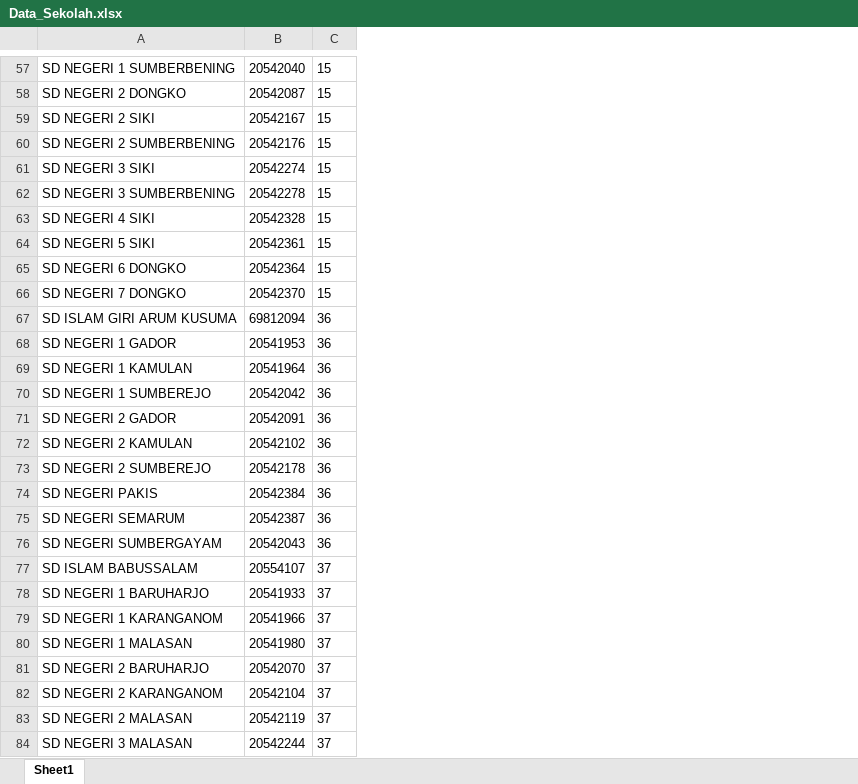
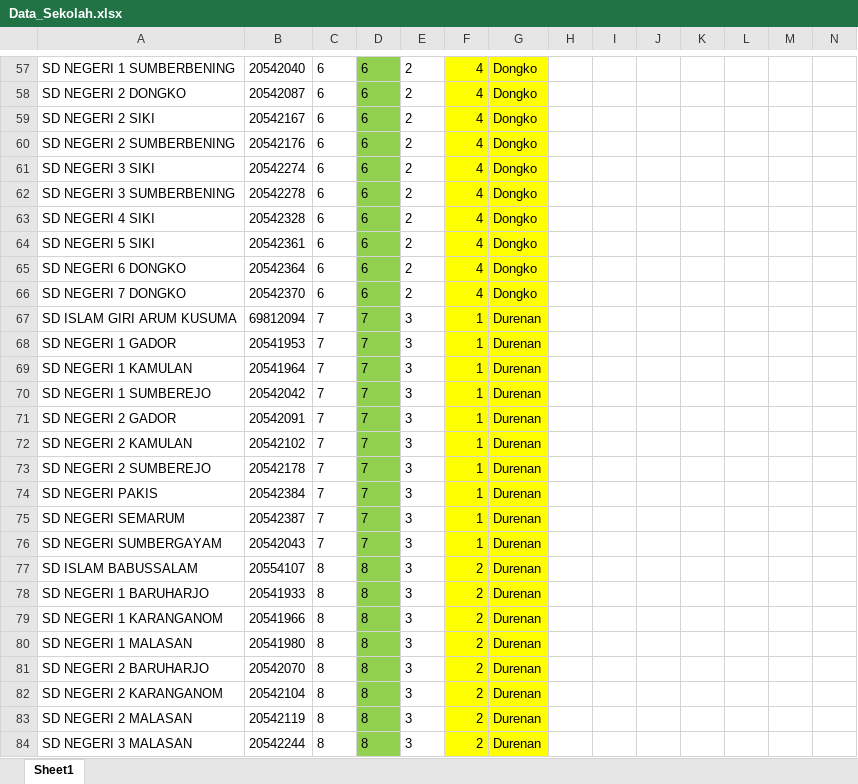
Before and after one commit to moshebenzvi/mvp, an Excel workbook: public/import/Data_Sekolah.xlsx, sheet Sheet1, drawn as a sheet; only a part is shown, gaps mark what is left out; values as stored, in another font and other column widths than the file's, no borders; the diff covers the shown part only; the diff names each change by its address in the sheet, - before the commit and + after, or states it on an @@ line.

```diff
--- a/public/import/Data_Sekolah.xlsx (sheet Sheet1)
+++ b/public/import/Data_Sekolah.xlsx (sheet Sheet1)
+column D, rows 57-84: 6 | 6 | 6 | 6 | 6 | 6 | 6 | 6 | 6 | 6 | 7 | 7 | 7 | 7 | 7 | 7 | 7 | 7 | 7 | 7 | 8 | 8 | 8 | 8 | 8 | 8 | 8 | 8
+column E, rows 57-84: 2 | 2 | 2 | 2 | 2 | 2 | 2 | 2 | 2 | 2 | 3 | 3 | 3 | 3 | 3 | 3 | 3 | 3 | 3 | 3 | 3 | 3 | 3 | 3 | 3 | 3 | 3 | 3
+column F, rows 57-84: 4 | 4 | 4 | 4 | 4 | 4 | 4 | 4 | 4 | 4 | 1 | 1 | 1 | 1 | 1 | 1 | 1 | 1 | 1 | 1 | 2 | 2 | 2 | 2 | 2 | 2 | 2 | 2
+column G, rows 57-84: Dongko | Dongko | Dongko | Dongko | Dongko | Dongko | Dongko | Dongko | Dongko | Dongko | Durenan | Durenan | Durenan | Durenan | Durenan | Durenan | Durenan | Durenan | Durenan | Durenan | Durenan | Durenan | Durenan | Durenan | Durenan | Durenan | Durenan | Durenan
+column H, empty
+column I, empty
+column J, empty
+column K, empty
+column L, empty
+column M, empty
+column N, empty
-C57:C66: 15
+C57:C66: 6
-C67:C76: 36
+C67:C76: 7
-C77:C84: 37
+C77:C84: 8
```
Also changed, not shown: 410 edited cells elsewhere in this sheet, public/import/Data_Siswa.xlsx, public/import/Data_User.xlsx, 26 other files.
